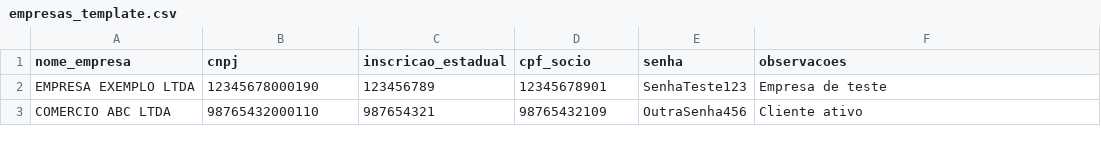
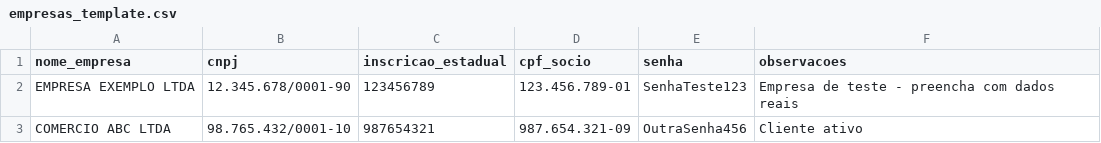
Before and after one commit to exattacontabilidadedigital/bot-sefaz, a CSV file: empresas_template.csv, drawn as a sheet.

```diff
--- a/empresas_template.csv
+++ b/empresas_template.csv
@@ -1,3 +1,3 @@
 nome_empresa,cnpj,inscricao_estadual,cpf_socio,senha,observacoes
-EMPRESA EXEMPLO LTDA,12345678000190,123456789,12345678901,SenhaTeste123,Empresa de teste
-COMERCIO ABC LTDA,98765432000110,987654321,98765432109,OutraSenha456,Cliente ativo
+EMPRESA EXEMPLO LTDA,12.345.678/0001-90,123456789,123.456.789-01,SenhaTeste123,Empresa de teste - preencha com dados reais
+COMERCIO ABC LTDA,98.765.432/0001-10,987654321,987.654.321-09,OutraSenha456,Cliente ativo
```
Also changed, not shown: 43 other files.
